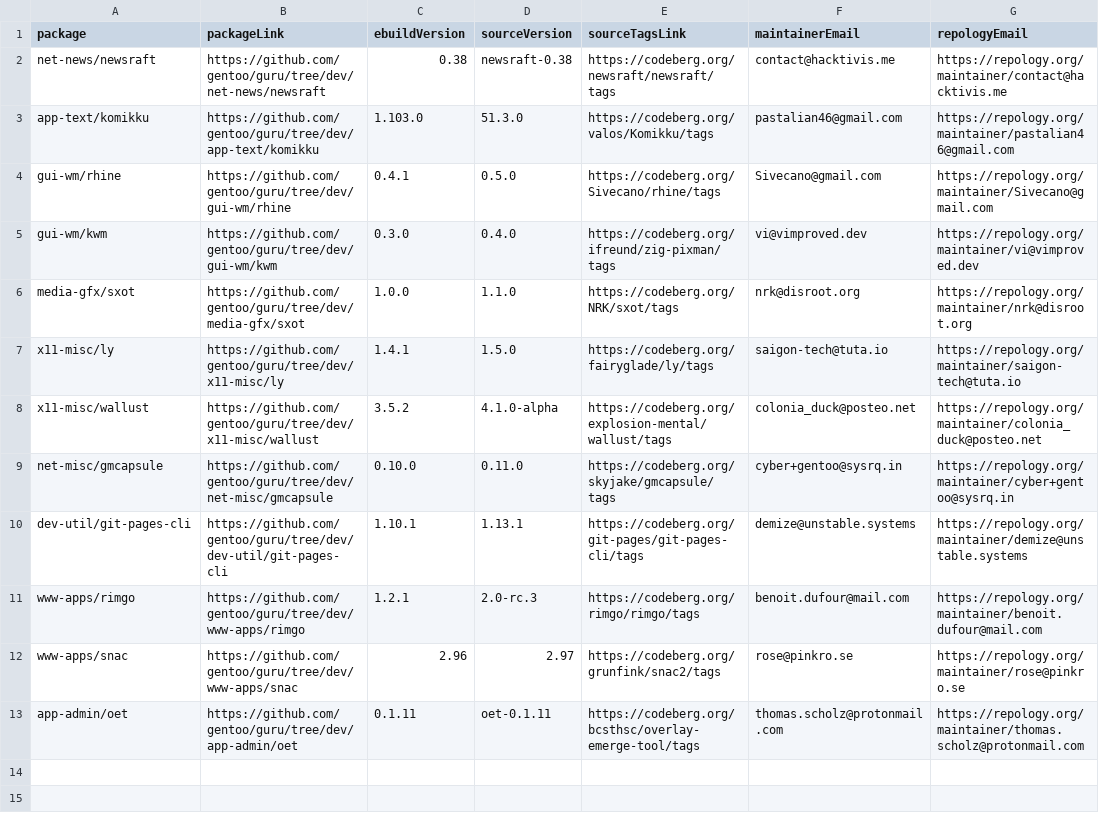
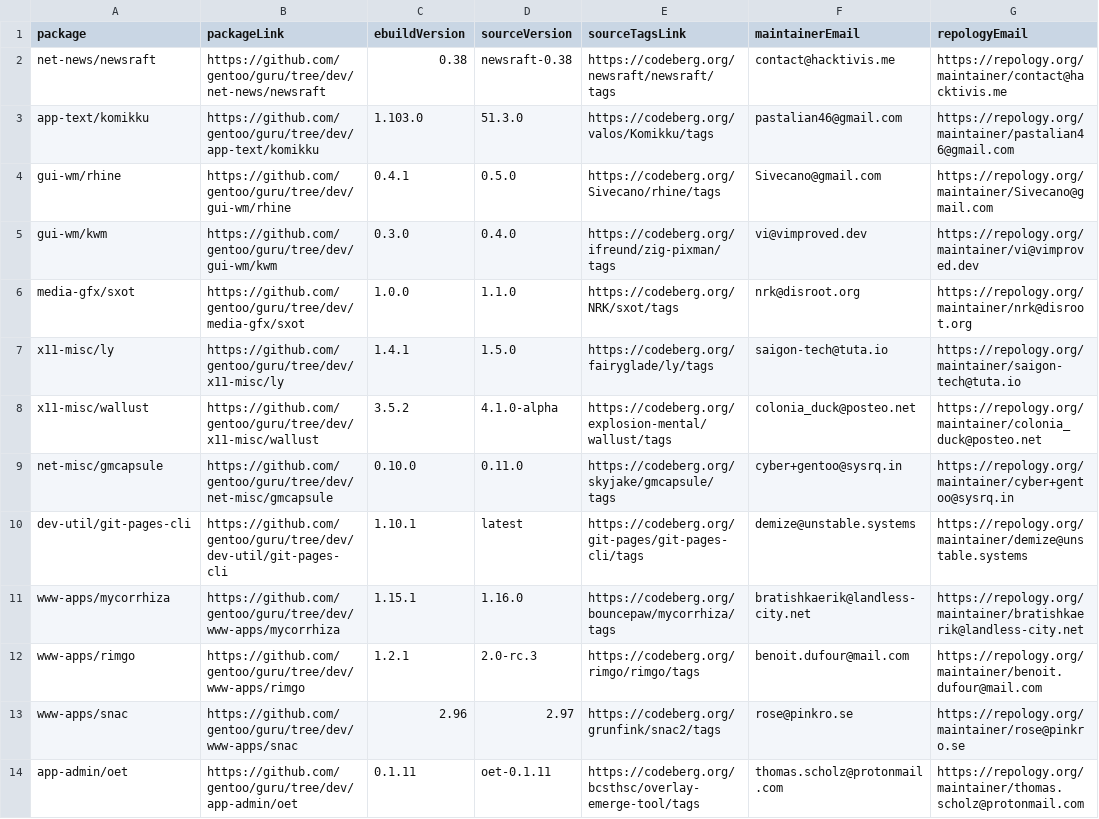
Before and after one commit to ingenarel/gentoo-hit-list, a CSV file: .codeberg-raw-data.csv, drawn as a sheet.

```diff
--- a/.codeberg-raw-data.csv
+++ b/.codeberg-raw-data.csv
@@ -9,3 +9,4 @@ x11-misc/wallust,https://github.com/gentoo/guru/tree/dev/x11-misc/wallust,3.5.2,
 net-misc/gmcapsule,https://github.com/gentoo/guru/tree/dev/net-misc/gmcapsule,0.10.0,0.11.0,https://codeberg.org/skyjake/gmcapsule/tags,cyber+gentoo@sysrq.in,https://repology.org/maintainer/cyber+gentoo@sysrq.in
-dev-util/git-pages-cli,https://github.com/gentoo/guru/tree/dev/dev-util/git-pages-cli,1.10.1,1.13.1,https://codeberg.org/git-pages/git-pages-cli/tags,demize@unstable.systems,https://repology.org/maintainer/demize@unstable.systems
+dev-util/git-pages-cli,https://github.com/gentoo/guru/tree/dev/dev-util/git-pages-cli,1.10.1,latest,https://codeberg.org/git-pages/git-pages-cli/tags,demize@unstable.systems,https://repology.org/maintainer/demize@unstable.systems
+www-apps/mycorrhiza,https://github.com/gentoo/guru/tree/dev/www-apps/mycorrhiza,1.15.1,1.16.0,https://codeberg.org/bouncepaw/mycorrhiza/tags,bratishkaerik@landless-city.net,https://repology.org/maintainer/bratishkaerik@landless-city.net
 www-apps/rimgo,https://github.com/gentoo/guru/tree/dev/www-apps/rimgo,1.2.1,2.0-rc.3,https://codeberg.org/rimgo/rimgo/tags,benoit.dufour@mail.com,https://repology.org/maintainer/benoit.dufour@mail.com
```
Also changed, not shown: .github-raw-data.csv, .maintainer-stats.csv, 2 other files.
